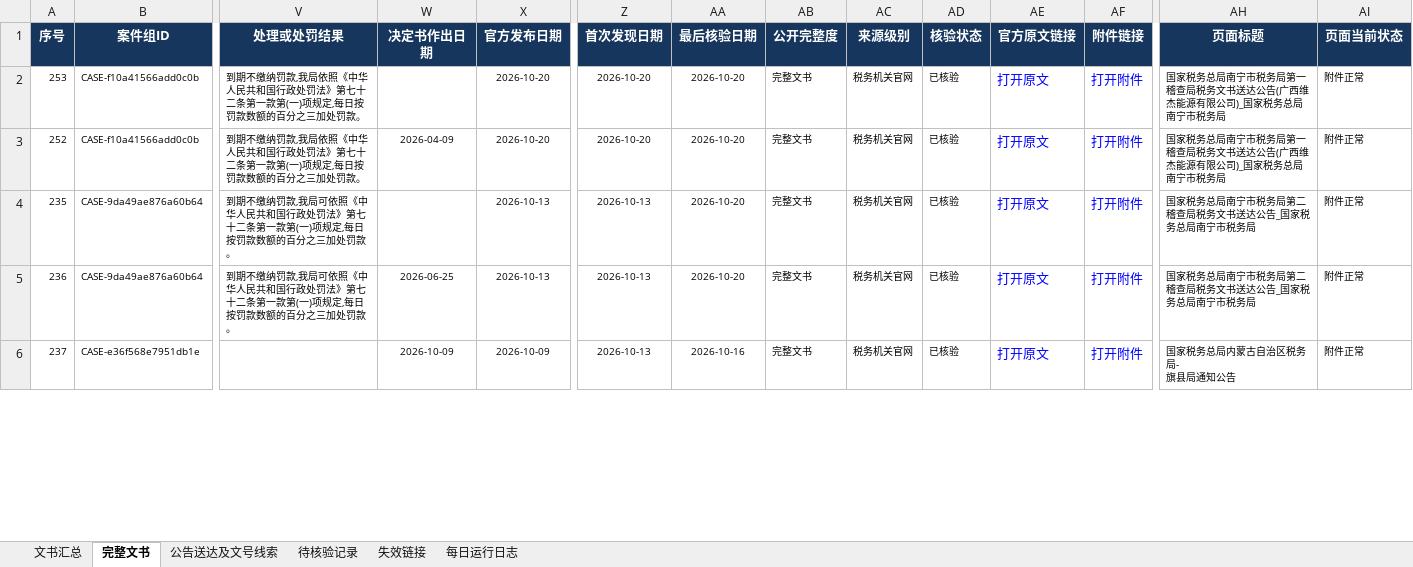
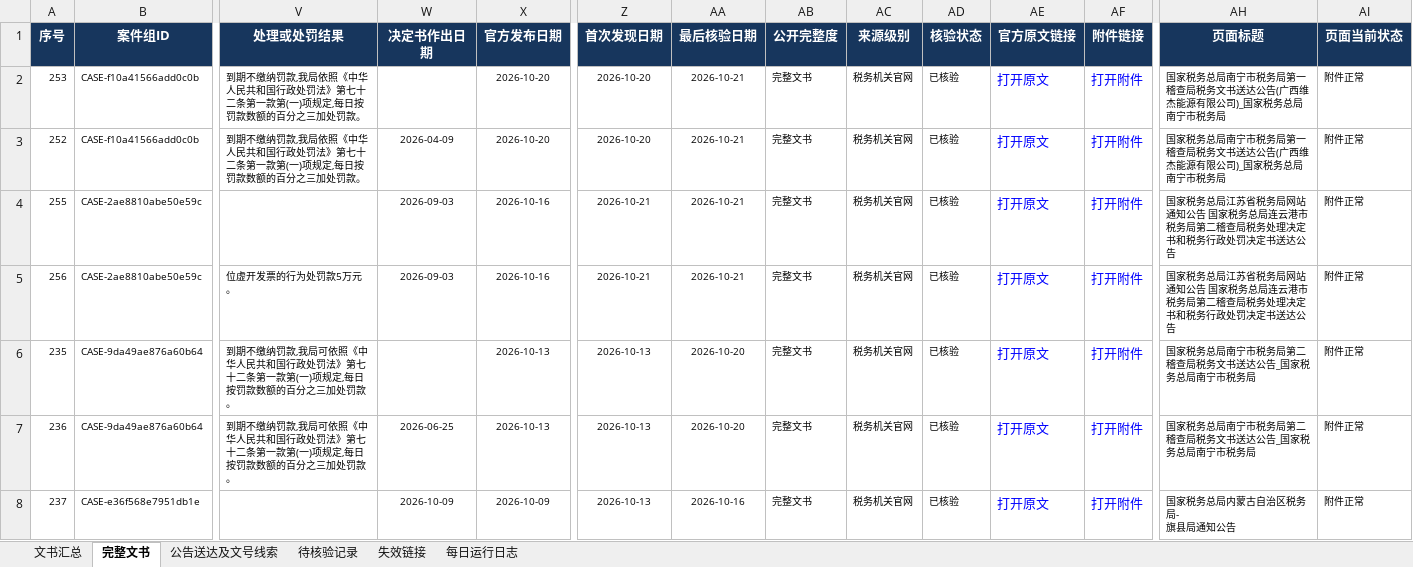
Before and after one commit to SakuraWu21/national-tax-decisions, an Excel workbook: data/全国税务处理及行政处罚决定书汇总.xlsx, sheet 完整文书, drawn as a sheet; only a part is shown, gaps mark what is left out; values as stored, in another font and other column widths than the file's, no borders; conditional formats not drawn; rows hold the shown columns only; the diff covers the shown part only; the diff names each change by its address in the sheet, - before the commit and + after, or states it on an @@ line.

```diff
--- a/data/全国税务处理及行政处罚决定书汇总.xlsx (sheet 完整文书)
+++ b/data/全国税务处理及行政处罚决定书汇总.xlsx (sheet 完整文书)
-AA2:AA3 (最后核验日期): 2026-10-20
+AA2:AA3 (最后核验日期): 2026-10-21
+row 4: 255 | CASE-2ae8810abe50e59c |  | 2026-09-03 | 2026-10-16 | 2026-10-21 | 2026-10-21 | 完整文书 | 税务机关官网 | 已核验 | 打开原文 | 打开附件 | 国家税务总局江苏省税务局网站 通知公告 国家税务总局连云港市税务局第二稽查局税务处理决定书和税务行政处罚决定书送达公告 | 附件正常
+row 5: 256 | CASE-2ae8810abe50e59c | 位虚开发票的行为处罚款5万元。 | 2026-09-03 | 2026-10-16 | 2026-10-21 | 2026-10-21 | 完整文书 | 税务机关官网 | 已核验 | 打开原文 | 打开附件 | 国家税务总局江苏省税务局网站 通知公告 国家税务总局连云港市税务局第二稽查局税务处理决定书和税务行政处罚决定书送达公告 | 附件正常
```
Also changed, not shown: 8 edited cells elsewhere in this sheet, sheet 文书汇总, sheet 公告送达及文号线索, sheet 每日运行日志, sheet 失效链接, sheet 待核验记录, public/downloads/全国税务处理及行政处罚决定书汇总.xlsx, 10 other files.
